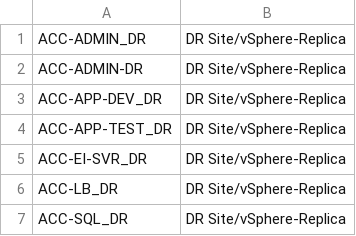
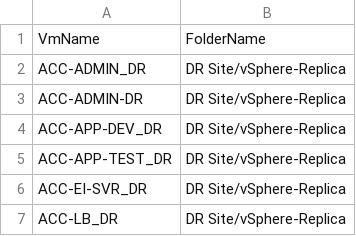
Before and after one commit to rbocchinfuso/vc-vm-folder-create, a CSV file: dr-vm-folder-map.csv, drawn as a sheet; only a part is shown; the shorter side is filled out with more unchanged rows; the diff names each change by its address in the sheet, - before the commit and + after, or states it on an @@ line.

```diff
--- a/dr-vm-folder-map.csv
+++ b/dr-vm-folder-map.csv
+row 1: VmName | FolderName
```
Also changed, not shown: prod-vm-folder-map.csv, 1 other file.
